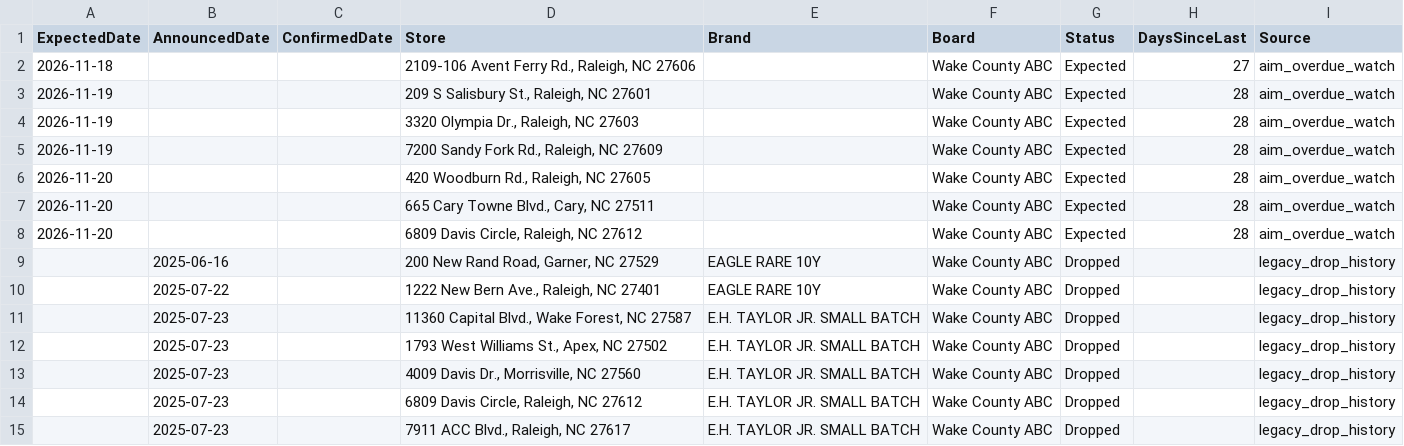
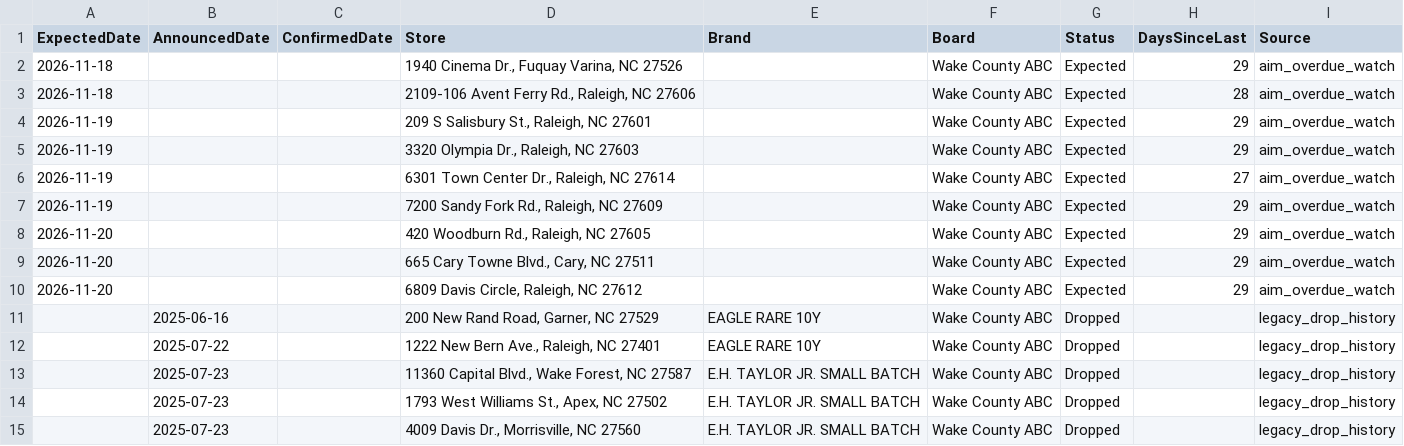
Before and after one commit to bourbonhunter/bourbon-pourcast-frontend, a CSV file: drop_tracker.csv, drawn as a sheet; only a part is shown; the shorter side is filled out with more unchanged rows.

```diff
--- a/drop_tracker.csv
+++ b/drop_tracker.csv
@@ -1,9 +1,11 @@
 ExpectedDate,AnnouncedDate,ConfirmedDate,Store,Brand,Board,Status,DaysSinceLast,Source
-2026-11-18,,,"2109-106 Avent Ferry Rd., Raleigh, NC 27606",,Wake County ABC,Expected,27,aim_overdue_watch
-2026-11-19,,,"209 S Salisbury St., Raleigh, NC 27601",,Wake County ABC,Expected,28,aim_overdue_watch
-2026-11-19,,,"3320 Olympia Dr., Raleigh, NC 27603",,Wake County ABC,Expected,28,aim_overdue_watch
-2026-11-19,,,"7200 Sandy Fork Rd., Raleigh, NC 27609",,Wake County ABC,Expected,28,aim_overdue_watch
-2026-11-20,,,"420 Woodburn Rd., Raleigh, NC 27605",,Wake County ABC,Expected,28,aim_overdue_watch
-2026-11-20,,,"665 Cary Towne Blvd., Cary, NC 27511",,Wake County ABC,Expected,28,aim_overdue_watch
-2026-11-20,,,"6809 Davis Circle, Raleigh, NC 27612",,Wake County ABC,Expected,28,aim_overdue_watch
+2026-11-18,,,"1940 Cinema Dr., Fuquay Varina, NC 27526",,Wake County ABC,Expected,29,aim_overdue_watch
+2026-11-18,,,"2109-106 Avent Ferry Rd., Raleigh, NC 27606",,Wake County ABC,Expected,28,aim_overdue_watch
+2026-11-19,,,"209 S Salisbury St., Raleigh, NC 27601",,Wake County ABC,Expected,29,aim_overdue_watch
+2026-11-19,,,"3320 Olympia Dr., Raleigh, NC 27603",,Wake County ABC,Expected,29,aim_overdue_watch
+2026-11-19,,,"6301 Town Center Dr., Raleigh, NC 27614",,Wake County ABC,Expected,27,aim_overdue_watch
+2026-11-19,,,"7200 Sandy Fork Rd., Raleigh, NC 27609",,Wake County ABC,Expected,29,aim_overdue_watch
+2026-11-20,,,"420 Woodburn Rd., Raleigh, NC 27605",,Wake County ABC,Expected,29,aim_overdue_watch
+2026-11-20,,,"665 Cary Towne Blvd., Cary, NC 27511",,Wake County ABC,Expected,29,aim_overdue_watch
+2026-11-20,,,"6809 Davis Circle, Raleigh, NC 27612",,Wake County ABC,Expected,29,aim_overdue_watch
 ,2025-06-16,,"200 New Rand Road, Garner, NC 27529",EAGLE RARE 10Y,Wake County ABC,Dropped,,legacy_drop_history
```
Also changed, not shown: 7 other files.
